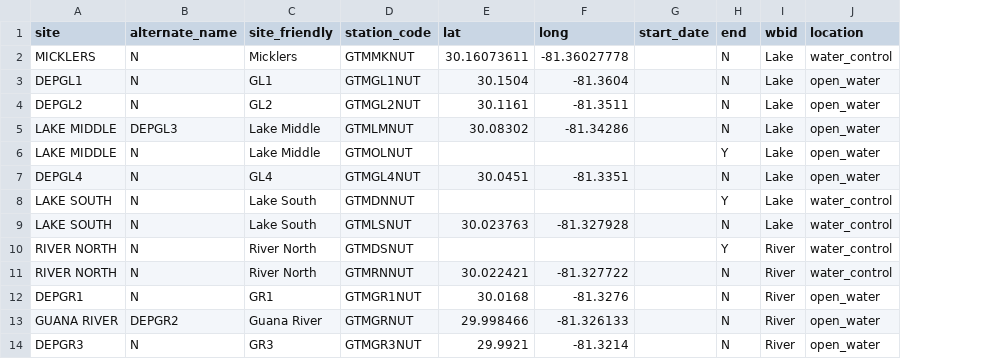
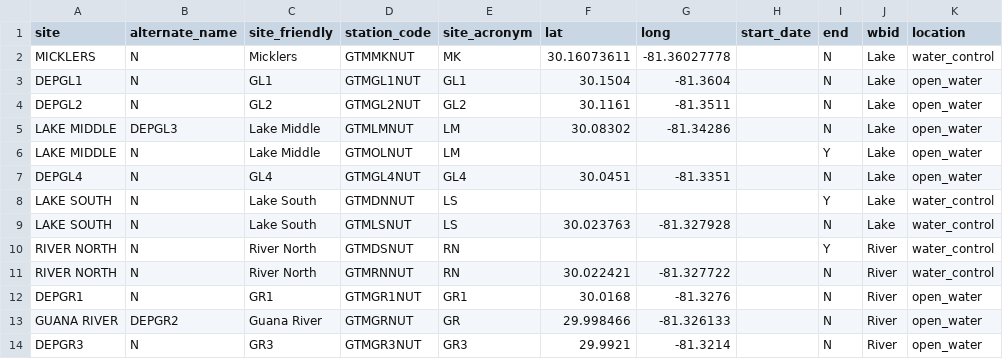
Before and after one commit to skdunnigan/guana, a CSV file: data/guana_data_dictionary.csv, drawn as a sheet; the diff names each change by its address in the sheet, - before the commit and + after, or states it on an @@ line.

Commit message:
added acronym column to csv

```diff
--- a/data/guana_data_dictionary.csv
+++ b/data/guana_data_dictionary.csv
+column E (site_acronym), rows 2-14: MK | GL1 | GL2 | LM | LM | GL4 | LS | LS | RN | RN | GR1 | GR | GR3
```
